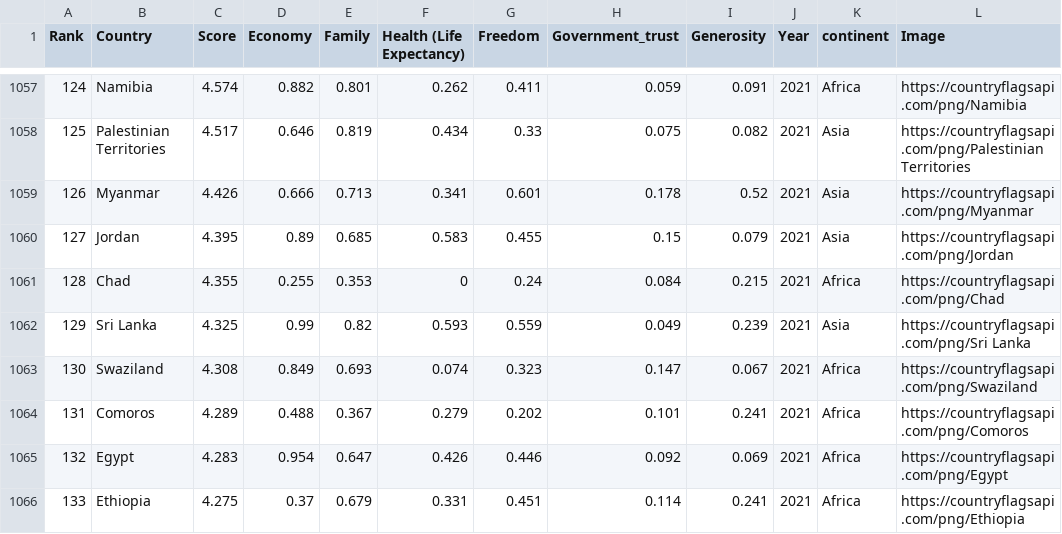
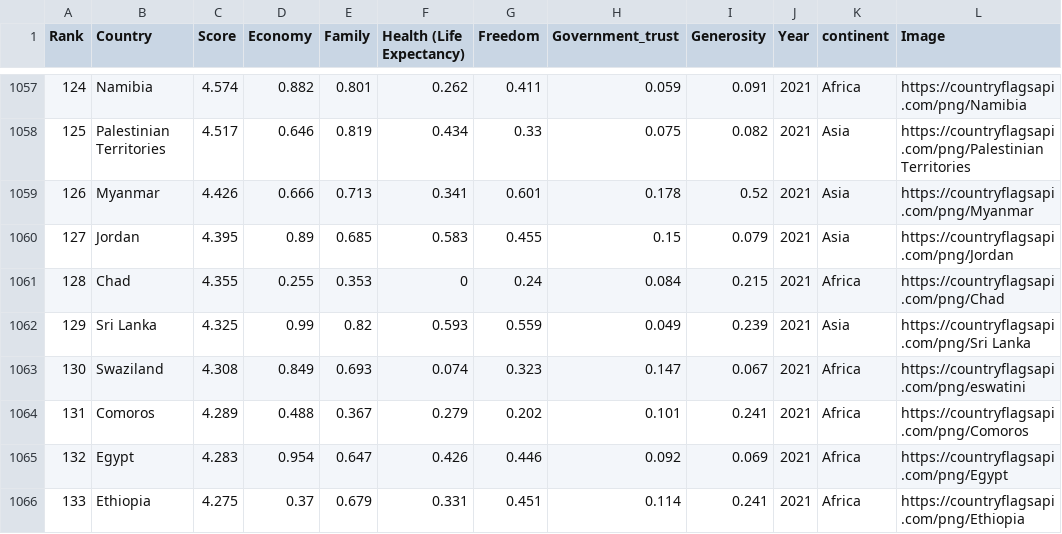
Before and after one commit to Sami-Hussein/Assignment-2, a CSV file: world-happiness-report-2015-2022-cleaned.csv, drawn as a sheet; only a part is shown, gaps mark what is left out; the diff covers the shown part only.

```diff
--- a/world-happiness-report-2015-2022-cleaned.csv
+++ b/world-happiness-report-2015-2022-cleaned.csv
@@ -1062,3 +1062,3 @@ Rank,Country,Score,Economy,Family,Health (Life Expectancy),Freedom,Government_tr
 129,Sri Lanka,4.325,0.99,0.82,0.593,0.559,0.049,0.239,2021,Asia,https://countryflagsapi.com/png/Sri Lanka
-130,Swaziland,4.308,0.849,0.693,0.074,0.323,0.147,0.067,2021,Africa,https://countryflagsapi.com/png/Swaziland
+130,Swaziland,4.308,0.849,0.693,0.074,0.323,0.147,0.067,2021,Africa,https://countryflagsapi.com/png/eswatini
 131,Comoros,4.289,0.488,0.367,0.279,0.202,0.101,0.241,2021,Africa,https://countryflagsapi.com/png/Comoros
```
Also changed, not shown: 5 edited cells elsewhere in this file.
